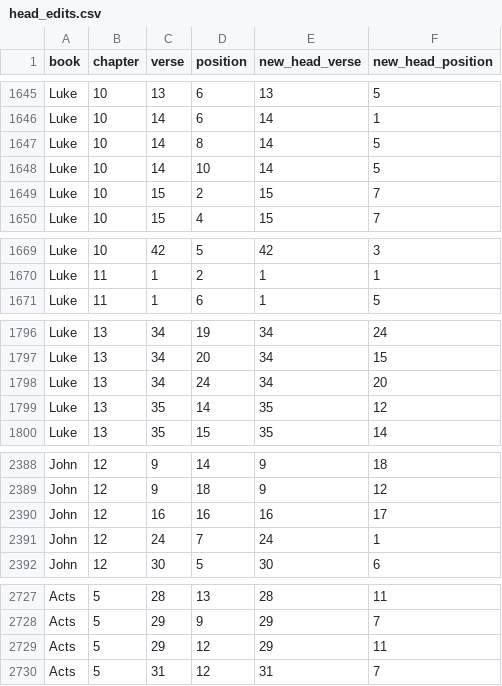
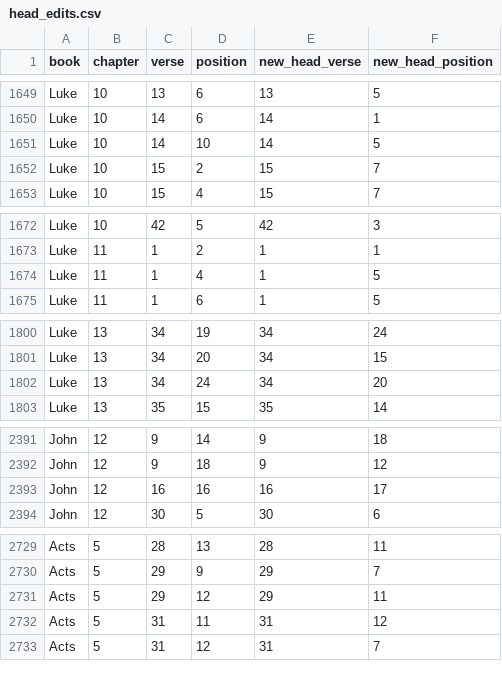
Before and after one commit to kaplanas/greek-new-testament, a CSV file: process_third_party_files/sblgnt/head_edits.csv, drawn as a sheet; only a part is shown, gaps mark what is left out; the diff covers the shown part only.

```diff
--- a/process_third_party_files/sblgnt/head_edits.csv
+++ b/process_third_party_files/sblgnt/head_edits.csv
@@ -1646,3 +1650,2 @@ Luke,10,13,6,13,5
 Luke,10,14,6,14,1
-Luke,10,14,8,14,5
 Luke,10,14,10,14,5
@@ -1670,2 +1673,3 @@ Luke,10,42,5,42,3
 Luke,11,1,2,1,1
+Luke,11,1,4,1,5
 Luke,11,1,6,1,5
@@ -1798,3 +1802,2 @@ Luke,13,34,20,34,15
 Luke,13,34,24,34,20
-Luke,13,35,14,35,12
 Luke,13,35,15,35,14
@@ -2390,3 +2393,2 @@ John,12,9,18,9,12
 John,12,16,16,16,17
-John,12,24,7,24,1
 John,12,30,5,30,6
@@ -2729,2 +2731,3 @@ Acts,5,29,9,29,7
 Acts,5,29,12,29,11
+Acts,5,31,11,31,12
 Acts,5,31,12,31,7
```
Also changed, not shown: 17 added rows, 3 removed rows and 6 edited cells elsewhere in this file, process_third_party_files/sblgnt/cuts.csv, 3 other files.
